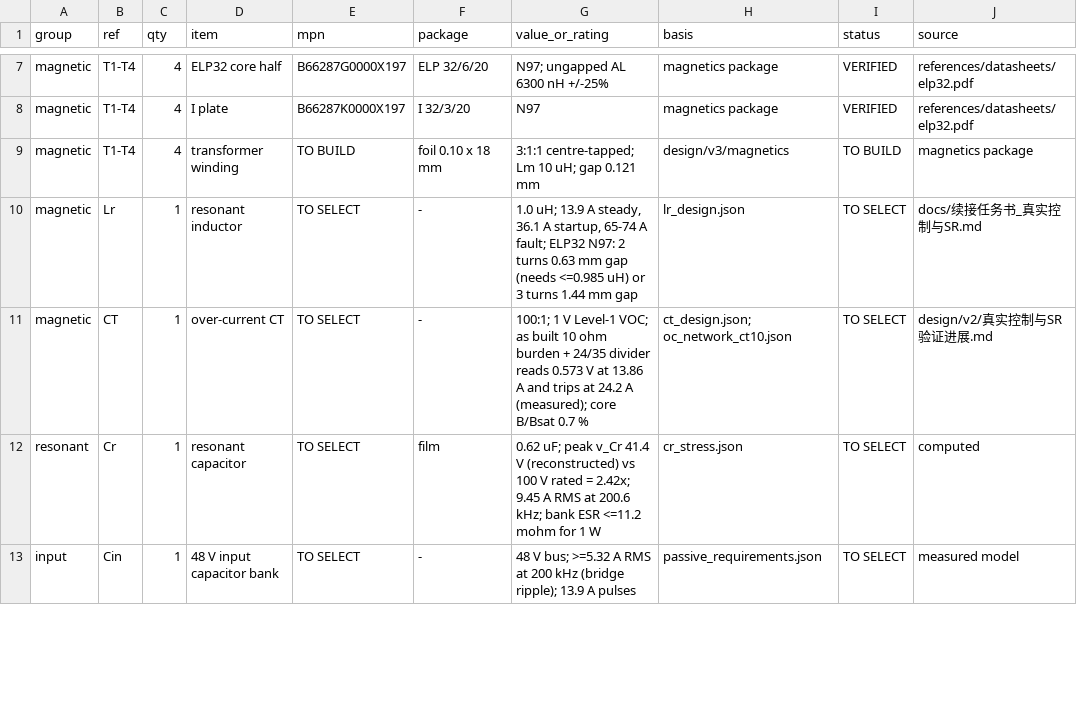
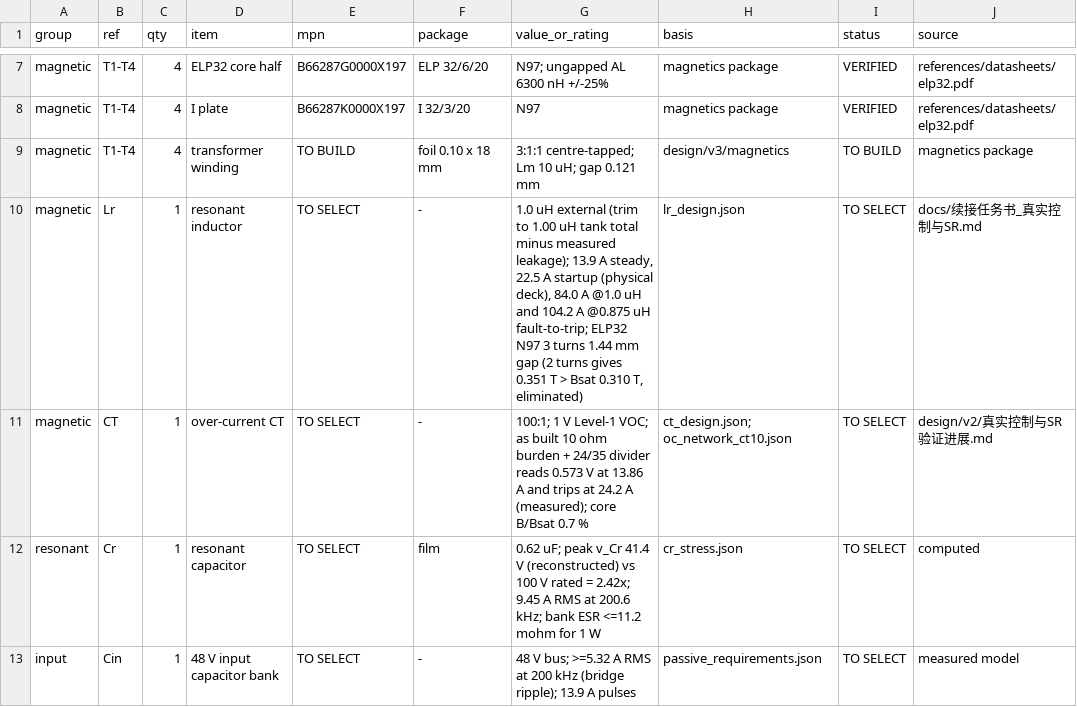
Before and after one commit to czy0126/CZY, a CSV file: design/v3/bom/bom_draft.csv, drawn as a sheet; only a part is shown, gaps mark what is left out.

Commit message:
Physical-configuration peaks, paired flux, and the Lr turn decision
- lr_design.py: PHYSICAL_PEAKS keeps the deck each peak was measured on and
  paired_flux() evaluates it at that inductance, so a measured current is never
  moved to another one.  84.02 A @1.0 uH and 104.17 A @0.875 uH put 2 turns
  past Bsat itself (0.351 T vs 0.310 T, Isat 80.6 A); 3 turns gives
  0.215 / 0.234 T and is the only option.  The earlier ">=20 nH of leakage
  rescues 2 turns" note only held at the frozen deck's 73.68 A.
- Physical operating points recorded: 7.05 mF bank gives 42.76 mVpp / 100.07 A,
  the untrimmed 1.0 uH part 36.07 mVpp.  The 4 mF deck's 49.73 mVpp stays,
  labelled as the frozen deck rather than the frozen design.
- energy_ledger_100a.py: residual_noise reuses the magnetic-energy array instead
  of rebuilding it; regenerating the JSON is byte-identical.
- current_manifest v3 scope now covers the physical variant decks, the generator
  and its test, the two operating points and their raws.

Refs #4 (Lr choice closed), #6 (closure stays NOT_CLOSED by design: the window
resolves 2.51 W, so the 0.2 W target is unchanged and the status says so).

```diff
--- a/design/v3/bom/bom_draft.csv
+++ b/design/v3/bom/bom_draft.csv
@@ -9,3 +9,3 @@ magnetic,T1-T4,4,I plate,B66287K0000X197,I 32/3/20,N97,magnetics package,VERIFIE
 magnetic,T1-T4,4,transformer winding,TO BUILD,foil 0.10 x 18 mm,"3:1:1 centre-tapped; Lm 10 uH; gap 0.121 mm",design/v3/magnetics,TO BUILD,magnetics package
-magnetic,Lr,1,resonant inductor,TO SELECT,-,"1.0 uH; 13.9 A steady, 36.1 A startup, 65-74 A fault; ELP32 N97: 2 turns 0.63 mm gap (needs <=0.985 uH) or 3 turns 1.44 mm gap",lr_design.json,TO SELECT,docs/续接任务书_真实控制与SR.md
+magnetic,Lr,1,resonant inductor,TO SELECT,-,"1.0 uH external (trim to 1.00 uH tank total minus measured leakage); 13.9 A steady, 22.5 A startup (physical deck), 84.0 A @1.0 uH and 104.2 A @0.875 uH fault-to-trip; ELP32 N97 3 turns 1.44 mm gap (2 turns gives 0.351 T > Bsat 0.310 T, eliminated)",lr_design.json,TO SELECT,docs/续接任务书_真实控制与SR.md
 magnetic,CT,1,over-current CT,TO SELECT,-,"100:1; 1 V Level-1 VOC; as built 10 ohm burden + 24/35 divider reads 0.573 V at 13.86 A and trips at 24.2 A (measured); core B/Bsat 0.7 %",ct_design.json; oc_network_ct10.json,TO SELECT,design/v2/真实控制与SR验证进展.md
```
Also changed, not shown: 29 other files.
